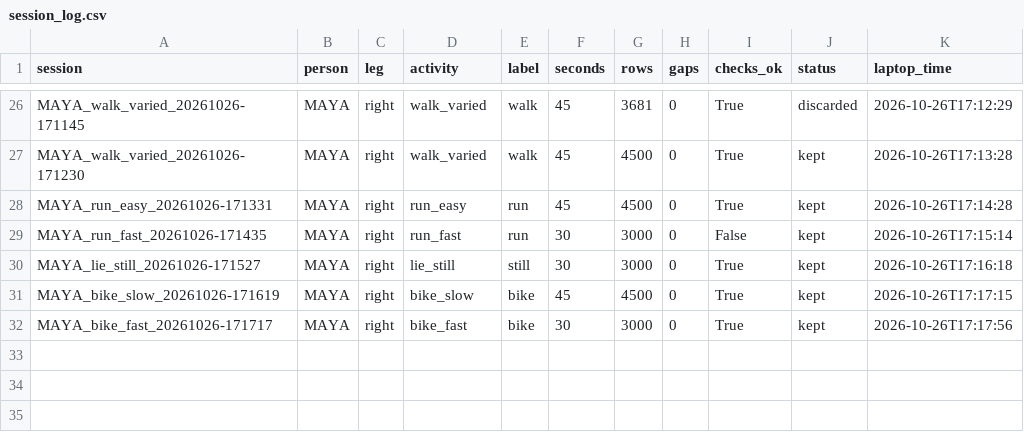
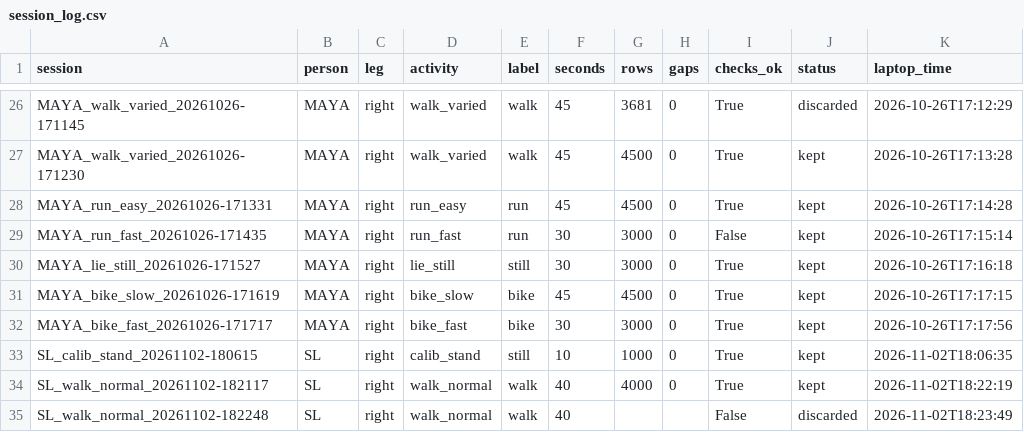
Before and after one commit to sl-ter/me193, a CSV file: ActivityWearable/data/session_log.csv, drawn as a sheet; only a part is shown, gaps mark what is left out; the diff names each change by its address in the sheet, - before the commit and + after, or states it on an @@ line.

```diff
--- a/ActivityWearable/data/session_log.csv
+++ b/ActivityWearable/data/session_log.csv
+row 33: SL_calib_stand_20261102-180615 | SL | right | calib_stand | still | 10 | 1000 | 0 | True | kept | 2026-11-02T18:06:35
+row 34: SL_walk_normal_20261102-182117 | SL | right | walk_normal | walk | 40 | 4000 | 0 | True | kept | 2026-11-02T18:22:19
+row 35: SL_walk_normal_20261102-182248 | SL | right | walk_normal | walk | 40 |  |  | False | discarded | 2026-11-02T18:23:49
```
Also changed, not shown: 20 other files.
